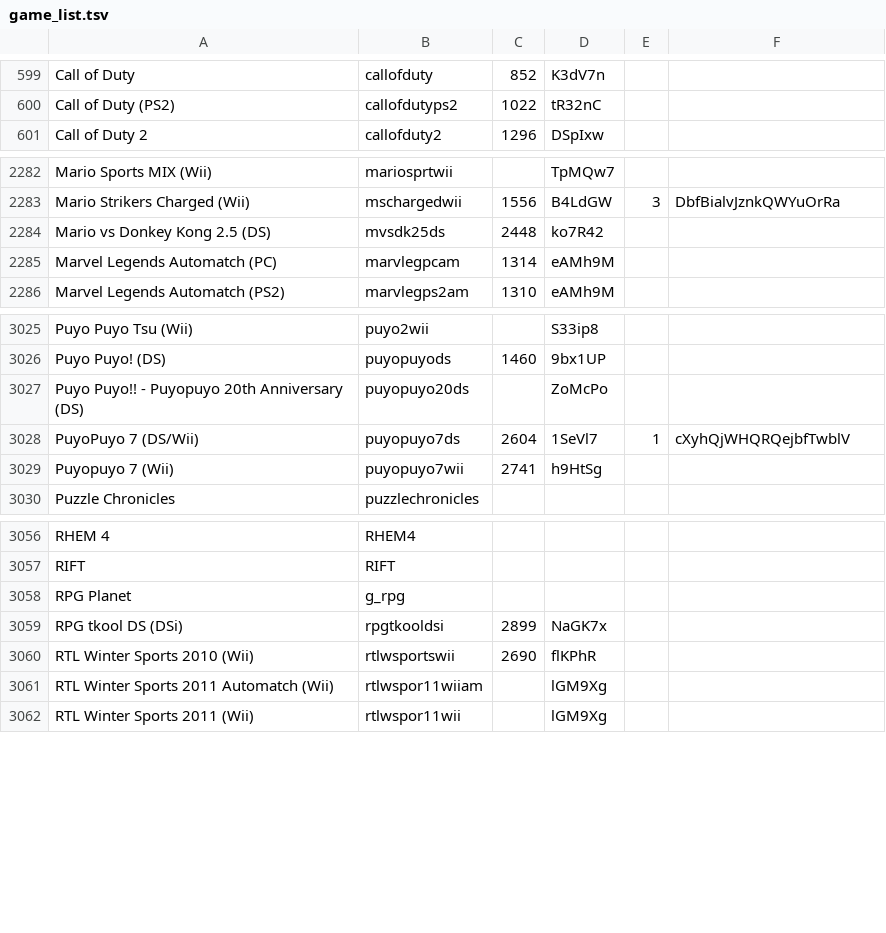
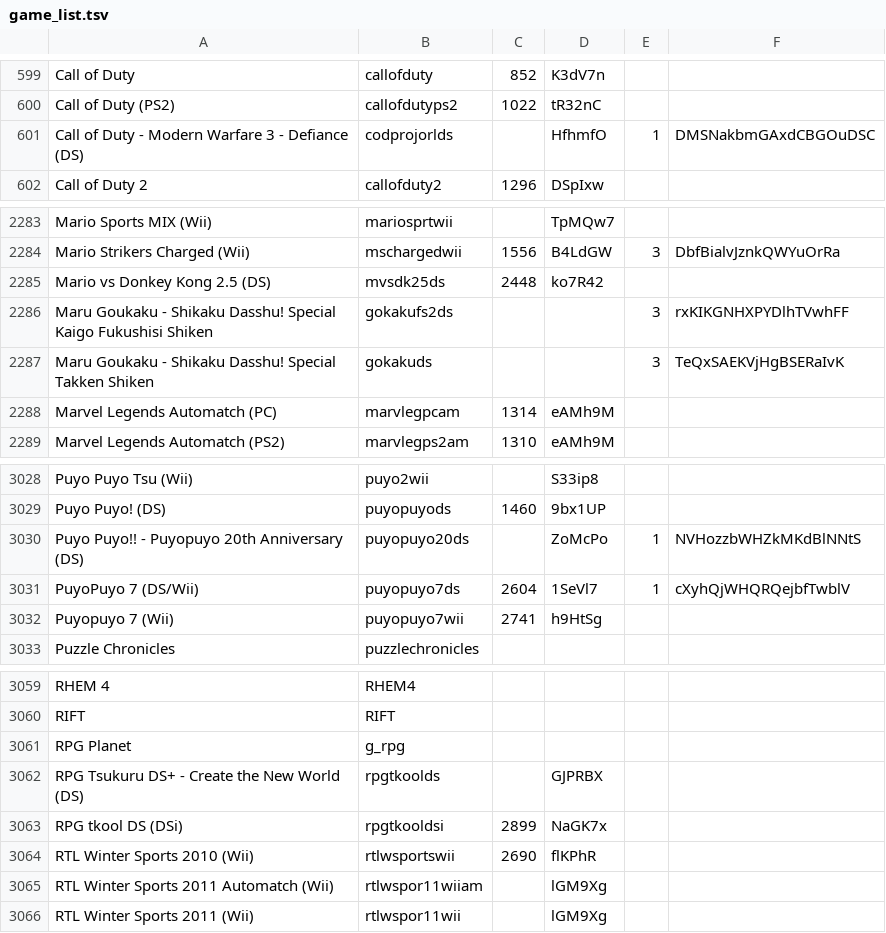
Before and after one commit to WiiLink24/wfc-server, a TSV file: game_list.tsv, drawn as a sheet; only a part is shown, gaps mark what is left out.

Commit message:
Add a few missing games

```diff
--- a/game_list.tsv
+++ b/game_list.tsv
@@ -600,2 +600,3 @@ Call of Duty	callofduty	852	K3dV7n
 Call of Duty (PS2)	callofdutyps2	1022	tR32nC		
+Call of Duty - Modern Warfare 3 - Defiance (DS)	codprojorlds		HfhmfO	1	DMSNakbmGAxdCBGOuDSC
 Call of Duty 2	callofduty2	1296	DSpIxw		
@@ -2284,2 +2285,4 @@ Mario Strikers Charged (Wii)	mschargedwii	1556	B4LdGW	3	DbfBialvJznkQWYuOrRa
 Mario vs Donkey Kong 2.5 (DS)	mvsdk25ds	2448	ko7R42		
+Maru Goukaku - Shikaku Dasshu! Special Kaigo Fukushisi Shiken	gokakufs2ds			3	rxKIKGNHXPYDlhTVwhFF
+Maru Goukaku - Shikaku Dasshu! Special Takken Shiken	gokakuds			3	TeQxSAEKVjHgBSERaIvK
 Marvel Legends  Automatch (PC)	marvlegpcam	1314	eAMh9M		
@@ -3026,3 +3029,3 @@ Puyo Puyo Tsu (Wii)	puyo2wii		S33ip8
 Puyo Puyo! (DS)	puyopuyods	1460	9bx1UP		
-Puyo Puyo!! - Puyopuyo 20th Anniversary (DS)	puyopuyo20ds		ZoMcPo		
+Puyo Puyo!! - Puyopuyo 20th Anniversary (DS)	puyopuyo20ds		ZoMcPo	1	NVHozzbWHZkMKdBlNNtS
 PuyoPuyo 7 (DS/Wii)	puyopuyo7ds	2604	1SeVl7	1	cXyhQjWHQRQejbfTwblV
@@ -3058,2 +3061,3 @@ RIFT	RIFT
 RPG Planet	g_rpg				
+RPG Tsukuru DS+ - Create the New World (DS)	rpgtkoolds		GJPRBX		
 RPG tkool DS (DSi)	rpgtkooldsi	2899	NaGK7x		
```
